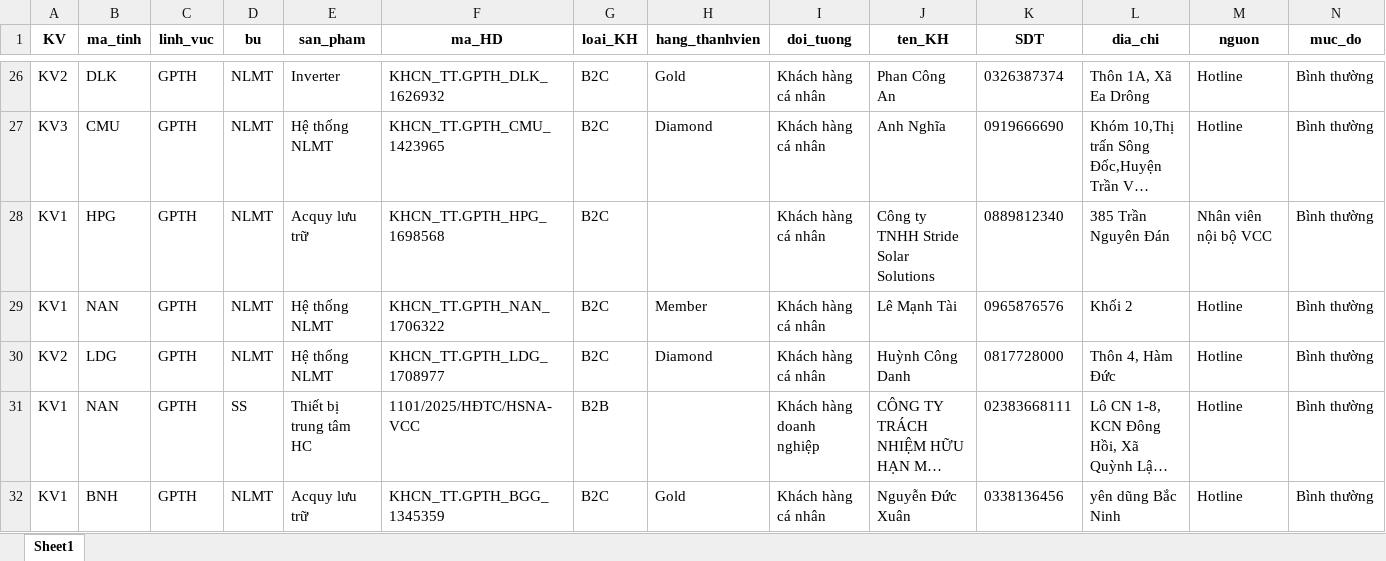
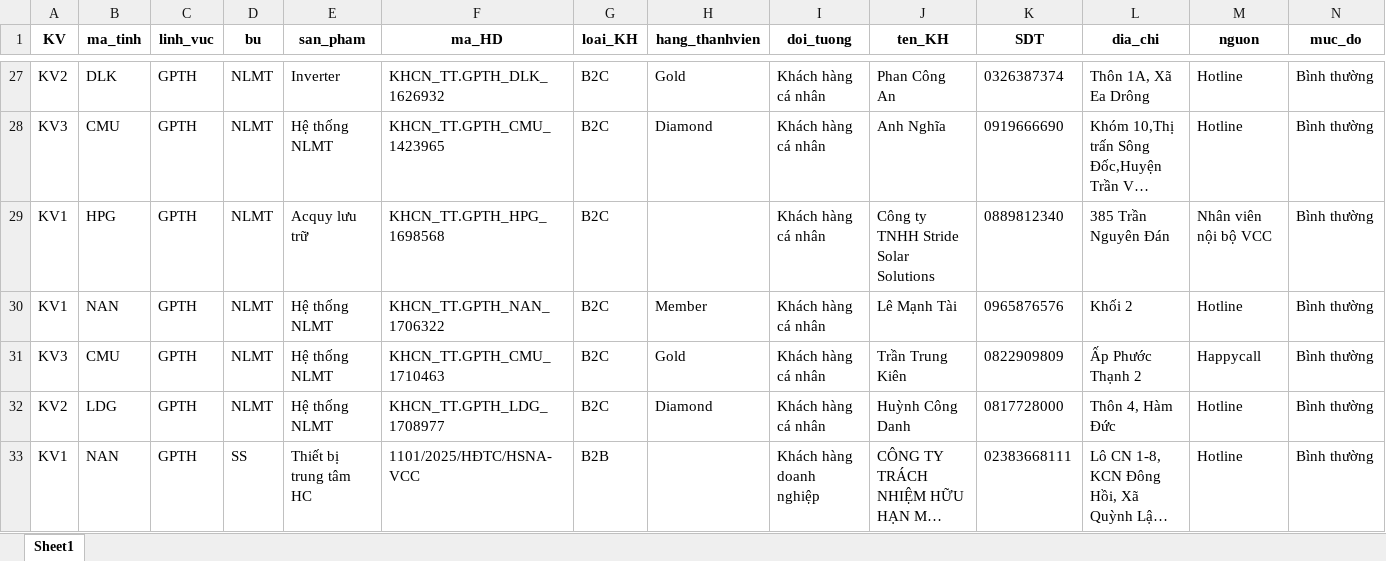
Before and after one commit to Nhunggg1612/dashboard-PAKH, an Excel workbook: data/3.R_pakh.xlsx, sheet Sheet1, drawn as a sheet; only a part is shown, gaps mark what is left out; the shorter side is filled out with more unchanged rows; long unchanged cells end in …; values as stored, in another font and other column widths than the file's, no borders; rows hold the shown columns only; the diff covers the shown part only; the diff names each change by its address in the sheet, - before the commit and + after, or states it on an @@ line.

```diff
--- a/data/3.R_pakh.xlsx (sheet Sheet1)
+++ b/data/3.R_pakh.xlsx (sheet Sheet1)
+row 31: KV3 | CMU | GPTH | NLMT | Hệ thống NLMT | KHCN_TT.GPTH_CMU_1710463 | B2C | Gold | Khách hàng cá nhân | Trần Trung Kiên | 0822909809 | Ấp Phước Thạnh 2 | Happycall | Bình thường
```
Also changed, not shown: 8 added rows, 7 removed rows and 19 edited cells elsewhere in this sheet, data/5.R_pakh_hoan_thanh.xlsx, 8 other files.
